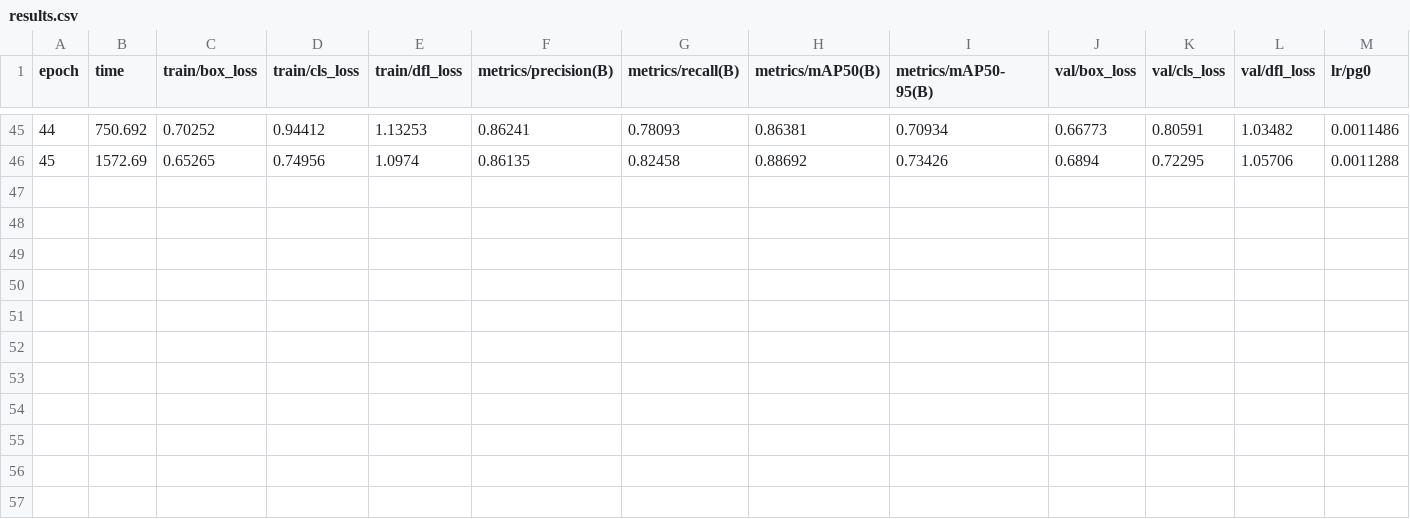
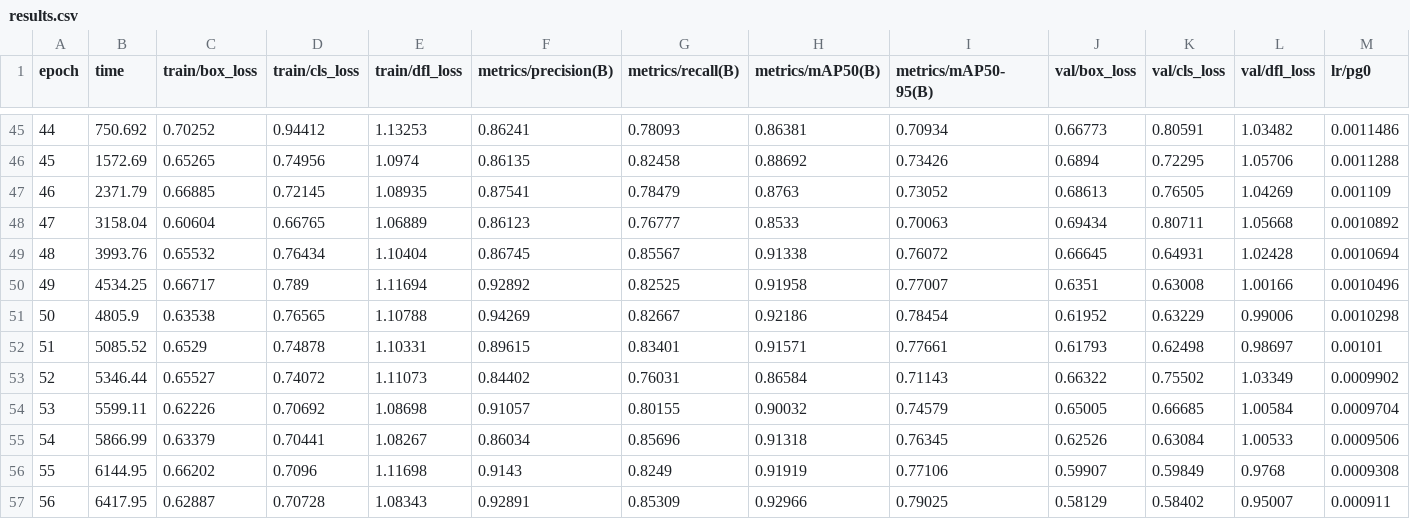
Before and after one commit to SaschaZumstein/Whats_in_the_fridge, a CSV file: training_pepper/models/model_V/results.csv, drawn as a sheet; only a part is shown, gaps mark what is left out; rows hold the shown columns only; the diff names each change by its address in the sheet, - before the commit and + after, or states it on an @@ line.

```diff
--- a/training_pepper/models/model_V/results.csv
+++ b/training_pepper/models/model_V/results.csv
+row 47: 46 | 2371.79 | 0.66885 | 0.72145 | 1.08935 | 0.87541 | 0.78479 | 0.8763 | 0.73052 | 0.68613 | 0.76505 | 1.04269 | 0.001109
+row 48: 47 | 3158.04 | 0.60604 | 0.66765 | 1.06889 | 0.86123 | 0.76777 | 0.8533 | 0.70063 | 0.69434 | 0.80711 | 1.05668 | 0.0010892
+row 49: 48 | 3993.76 | 0.65532 | 0.76434 | 1.10404 | 0.86745 | 0.85567 | 0.91338 | 0.76072 | 0.66645 | 0.64931 | 1.02428 | 0.0010694
+row 50: 49 | 4534.25 | 0.66717 | 0.789 | 1.11694 | 0.92892 | 0.82525 | 0.91958 | 0.77007 | 0.6351 | 0.63008 | 1.00166 | 0.0010496
+row 51: 50 | 4805.9 | 0.63538 | 0.76565 | 1.10788 | 0.94269 | 0.82667 | 0.92186 | 0.78454 | 0.61952 | 0.63229 | 0.99006 | 0.0010298
+row 52: 51 | 5085.52 | 0.6529 | 0.74878 | 1.10331 | 0.89615 | 0.83401 | 0.91571 | 0.77661 | 0.61793 | 0.62498 | 0.98697 | 0.00101
+row 53: 52 | 5346.44 | 0.65527 | 0.74072 | 1.11073 | 0.84402 | 0.76031 | 0.86584 | 0.71143 | 0.66322 | 0.75502 | 1.03349 | 0.0009902
+row 54: 53 | 5599.11 | 0.62226 | 0.70692 | 1.08698 | 0.91057 | 0.80155 | 0.90032 | 0.74579 | 0.65005 | 0.66685 | 1.00584 | 0.0009704
+row 55: 54 | 5866.99 | 0.63379 | 0.70441 | 1.08267 | 0.86034 | 0.85696 | 0.91318 | 0.76345 | 0.62526 | 0.63084 | 1.00533 | 0.0009506
+row 56: 55 | 6144.95 | 0.66202 | 0.7096 | 1.11698 | 0.9143 | 0.8249 | 0.91919 | 0.77106 | 0.59907 | 0.59849 | 0.9768 | 0.0009308
+row 57: 56 | 6417.95 | 0.62887 | 0.70728 | 1.08343 | 0.92891 | 0.85309 | 0.92966 | 0.79025 | 0.58129 | 0.58402 | 0.95007 | 0.000911
```
Also changed, not shown: 3 other files.
